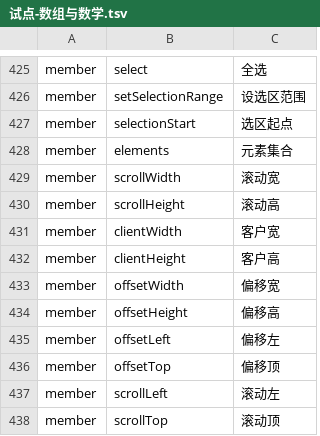
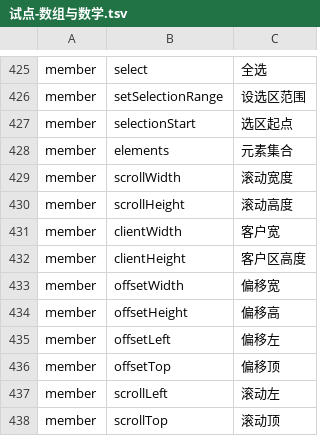
Before and after one commit to YoloLogic/ChineseTypeScript, a TSV file: stdlib/试点-数组与数学.tsv, drawn as a sheet; only a part is shown, gaps mark what is left out.

Commit message:
quality: 首批 3 条截断式译名补全（滚动高->滚动高度、滚动宽->滚动宽度、客户高->客户区高度）

```diff
--- a/stdlib/试点-数组与数学.tsv
+++ b/stdlib/试点-数组与数学.tsv
@@ -428,6 +428,6 @@ member	selectionStart	选区起点
 member	elements	元素集合
-member	scrollWidth	滚动宽
-member	scrollHeight	滚动高
+member	scrollWidth	滚动宽度
+member	scrollHeight	滚动高度
 member	clientWidth	客户宽
-member	clientHeight	客户高
+member	clientHeight	客户区高度
 member	offsetWidth	偏移宽
```
Also changed, not shown: 3 other files.
